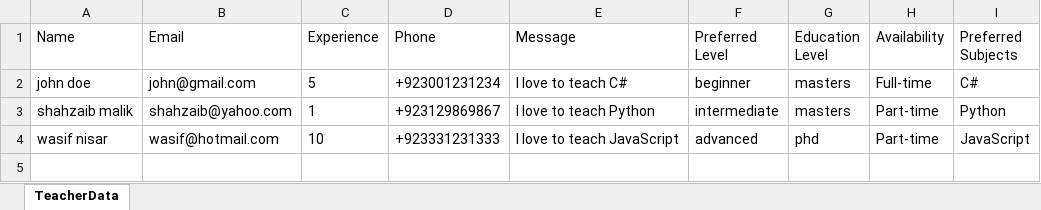
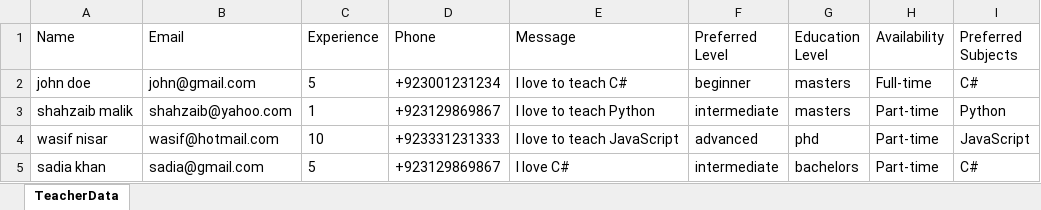
Before and after one commit to usamyismy7/online-courses-website, an Excel workbook: server/teacher_list.xlsx, sheet TeacherData, drawn as a sheet; values as stored, in another font and other column widths than the file's, no borders; the diff names each change by its address in the sheet, - before the commit and + after, or states it on an @@ line.

```diff
--- a/server/teacher_list.xlsx (sheet TeacherData)
+++ b/server/teacher_list.xlsx (sheet TeacherData)
+row 5: sadia khan | sadia@gmail.com | 5 | +923129869867 | I love C# | intermediate | bachelors | Part-time | C#
```
Also changed, not shown: 2 other files.
